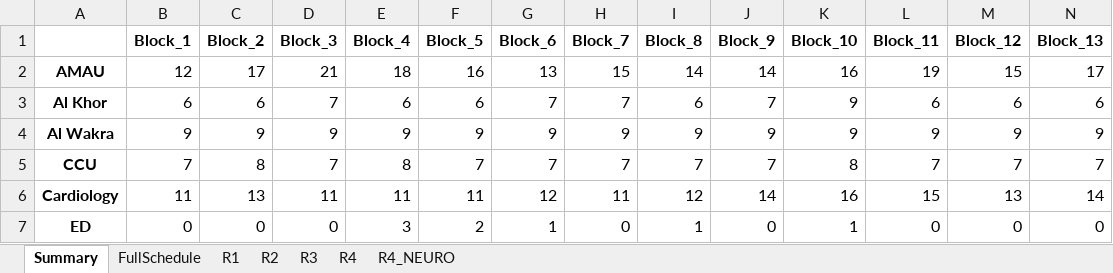
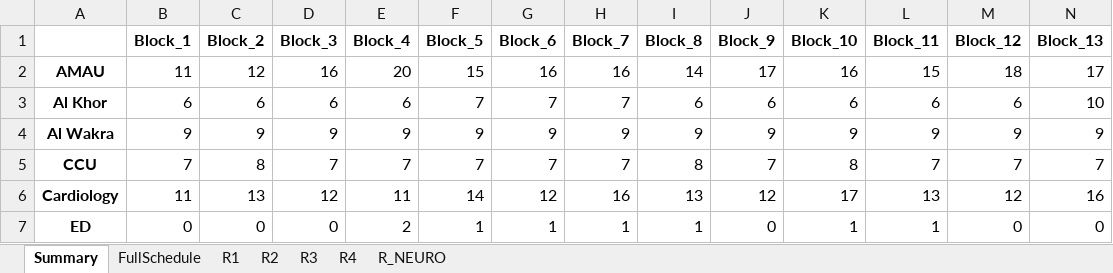
Before and after one commit to ashaar0509/medical-rotation-scheduling, an Excel workbook: output_schedule.xlsx, sheet Summary, drawn as a sheet; only a part is shown; values as stored, in another font and other column widths than the file's, no borders; the diff covers the shown part only; the diff names each change by its address in the sheet, - before the commit and + after, or states it on an @@ line.

Commit message:
added R_NEURO sheet to the output file

```diff
--- a/output_schedule.xlsx (sheet Summary)
+++ b/output_schedule.xlsx (sheet Summary)
-sheet tab: R4_NEURO
+sheet tab: R_NEURO
-B2 (Block_1): 12
+B2 (Block_1): 11
-C2 (Block_2): 17
+C2 (Block_2): 12
-D2 (Block_3): 21
+D2 (Block_3): 16
-E2 (Block_4): 18
+E2 (Block_4): 20
-F2 (Block_5): 16
+F2 (Block_5): 15
-G2 (Block_6): 13
+G2 (Block_6): 16
-H2 (Block_7): 15
+H2 (Block_7): 16
-J2 (Block_9): 14
+J2 (Block_9): 17
-L2 (Block_11): 19
+L2 (Block_11): 15
-M2 (Block_12): 15
+M2 (Block_12): 18
-D3 (Block_3): 7
+D3 (Block_3): 6
-F3 (Block_5): 6
+F3 (Block_5): 7
-J3 (Block_9): 7
+J3 (Block_9): 6
-K3 (Block_10): 9
+K3 (Block_10): 6
-N3 (Block_13): 6
+N3 (Block_13): 10
-E5 (Block_4): 8
+E5 (Block_4): 7
-I5 (Block_8): 7
+I5 (Block_8): 8
-D6 (Block_3): 11
+D6 (Block_3): 12
-F6 (Block_5): 11
+F6 (Block_5): 14
-H6 (Block_7): 11
+H6 (Block_7): 16
-I6 (Block_8): 12
+I6 (Block_8): 13
-J6 (Block_9): 14
+J6 (Block_9): 12
-K6 (Block_10): 16
+K6 (Block_10): 17
-L6 (Block_11): 15
+L6 (Block_11): 13
-M6 (Block_12): 13
+M6 (Block_12): 12
-N6 (Block_13): 14
+N6 (Block_13): 16
-E7 (Block_4): 3
+E7 (Block_4): 2
-F7 (Block_5): 2
+F7 (Block_5): 1
-H7 (Block_7): 0
+H7 (Block_7): 1
-L7 (Block_11): 0
+L7 (Block_11): 1
```
Also changed, not shown: 112 edited cells elsewhere in this sheet, sheet FullSchedule, sheet R2, sheet R3, sheet R1, sheet R4, sheet R_NEURO, 1 other file.
